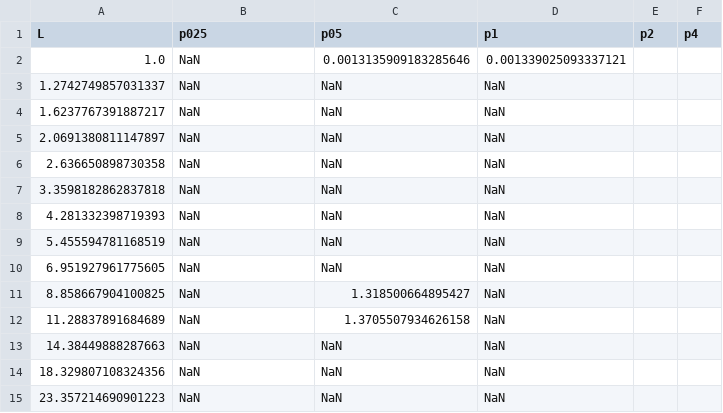
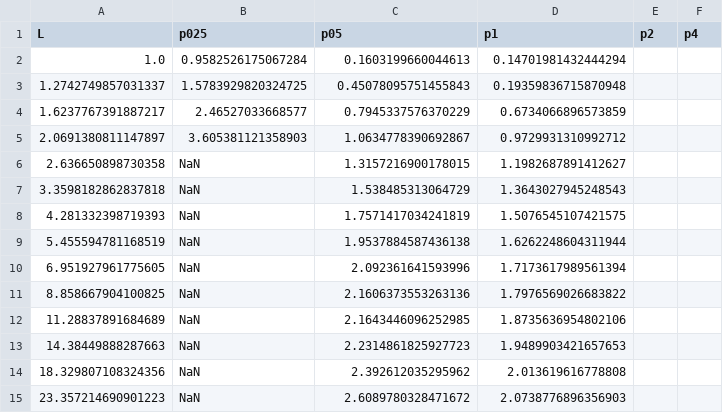
Before and after one commit to tadejow/nonlocal-dispersal-research, a CSV file: data/1d_simulations/boundary_gap/boundary_gap_A1.8_B0.45_du2.0_dv0.1_vs_L.csv, drawn as a sheet; only a part is shown; the diff covers the shown part only.

Commit message:
update boundary gap and tipping points and add lmae

```diff
--- a/data/1d_simulations/boundary_gap/boundary_gap_A1.8_B0.45_du2.0_dv0.1_vs_L.csv
+++ b/data/1d_simulations/boundary_gap/boundary_gap_A1.8_B0.45_du2.0_dv0.1_vs_L.csv
@@ -1,15 +1,15 @@
 L,p025,p05,p1,p2,p4
-1.0,NaN,0.0013135909183285646,0.001339025093337121
-1.2742749857031337,NaN,NaN,NaN
-1.6237767391887217,NaN,NaN,NaN
-2.0691380811147897,NaN,NaN,NaN
-2.636650898730358,NaN,NaN,NaN
-3.3598182862837818,NaN,NaN,NaN
-4.281332398719393,NaN,NaN,NaN
-5.455594781168519,NaN,NaN,NaN
-6.951927961775605,NaN,NaN,NaN
-8.858667904100825,NaN,1.318500664895427,NaN
-11.28837891684689,NaN,1.3705507934626158,NaN
-14.38449888287663,NaN,NaN,NaN
-18.329807108324356,NaN,NaN,NaN
-23.357214690901223,NaN,NaN,NaN
+1.0,0.9582526175067284,0.1603199660044613,0.14701981432444294
+1.2742749857031337,1.5783929820324725,0.45078095751455843,0.19359836715870948
+1.6237767391887217,2.46527033668577,0.7945337576370229,0.6734066896573859
+2.0691380811147897,3.605381121358903,1.0634778390692867,0.9729931310992712
+2.636650898730358,NaN,1.3157216900178015,1.1982687891412627
+3.3598182862837818,NaN,1.538485313064729,1.3643027945248543
+4.281332398719393,NaN,1.7571417034241819,1.5076545107421575
+5.455594781168519,NaN,1.9537884587436138,1.6262248604311944
+6.951927961775605,NaN,2.092361641593996,1.7173617989561394
+8.858667904100825,NaN,2.1606373553263136,1.7976569026683822
+11.28837891684689,NaN,2.1643446096252985,1.8735636954802106
+14.38449888287663,NaN,2.2314861825927723,1.9489903421657653
+18.329807108324356,NaN,2.392612035295962,2.013619616778808
+23.357214690901223,NaN,2.6089780328471672,2.0738776896356903
```
Also changed, not shown: 12 edited cells elsewhere in this file, 7 other files.
